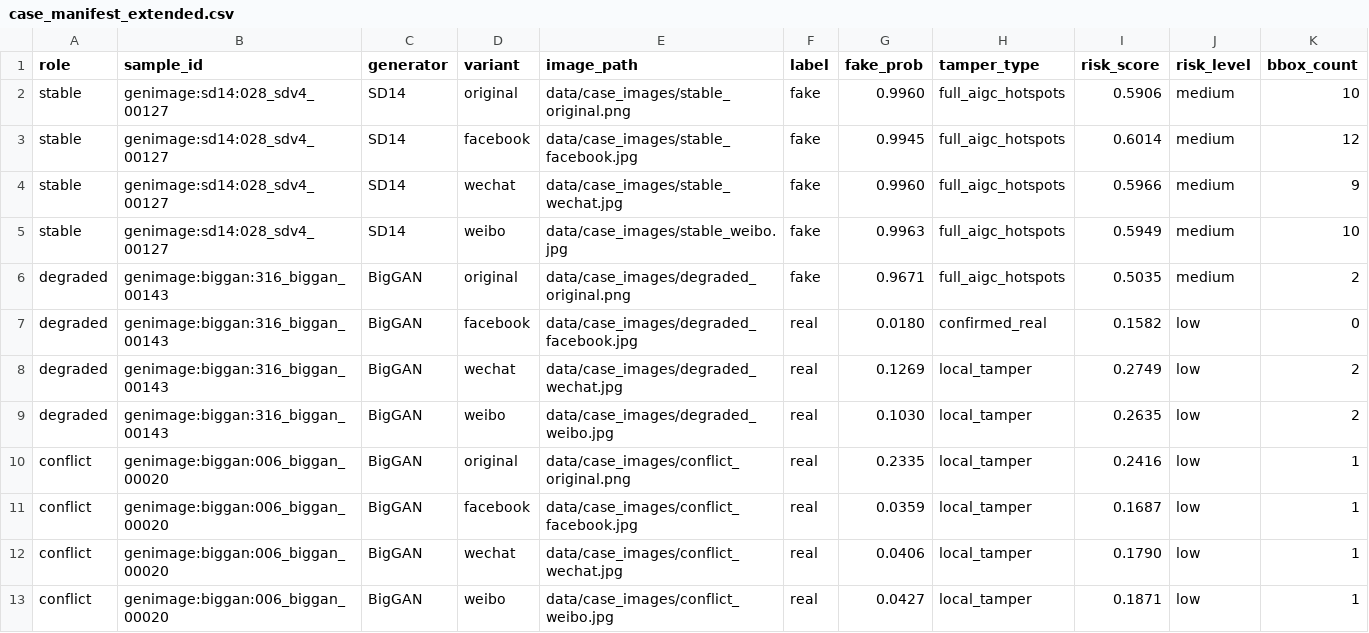
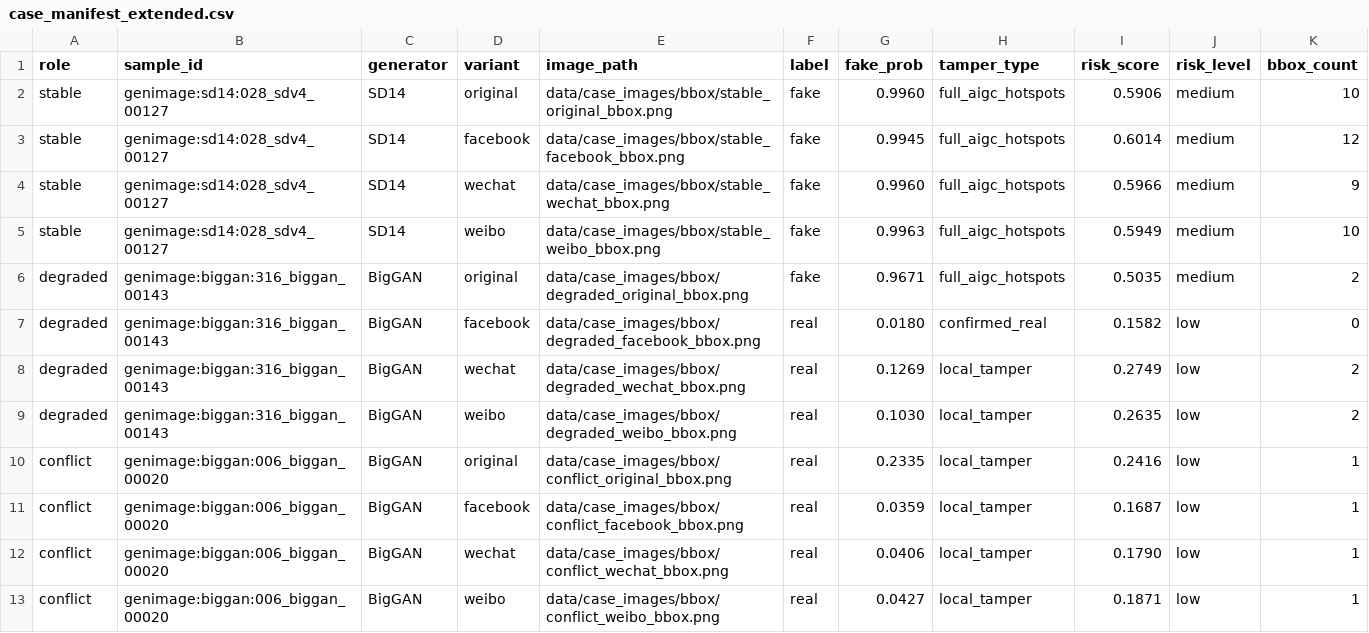
Before and after one commit to Suaiii/TraceGuard, a CSV file: experiments/socialmedia/verified_results/case_manifest_extended.csv, drawn as a sheet.

Commit message:
feat(#15-A): 案例图中文化 + 红框bbox叠加图 + 独立叙事图 + DEVLOG
- plot_case_evidence.py: --roles筛选、Microsoft YaHei中文、中英双语标注、案例叙事框
- 新增 generate_bbox_overlays.py: 批量TamperDetector生成12张红框bbox叠加图
- 三张独立案例图(socialmedia_case_{stable,degraded,conflict}.*)为核心产出
- manifest切换bbox图路径，12张图片四平台各有不同红框分布
- 布局调优: 左侧标签贴近、底部叙事/脚注收拢、平台标题英文
- 合并网格(3×2/3×4)同步更新
- DEVLOG更新: 07-17条目细化 + 变更记录新增

```diff
--- a/experiments/socialmedia/verified_results/case_manifest_extended.csv
+++ b/experiments/socialmedia/verified_results/case_manifest_extended.csv
@@ -1,13 +1,13 @@
 role,sample_id,generator,variant,image_path,label,fake_prob,tamper_type,risk_score,risk_level,bbox_count
-stable,genimage:sd14:028_sdv4_00127,SD14,original,data/case_images/stable_original.png,fake,0.9960,full_aigc_hotspots,0.5906,medium,10
-stable,genimage:sd14:028_sdv4_00127,SD14,facebook,data/case_images/stable_facebook.jpg,fake,0.9945,full_aigc_hotspots,0.6014,medium,12
-stable,genimage:sd14:028_sdv4_00127,SD14,wechat,data/case_images/stable_wechat.jpg,fake,0.9960,full_aigc_hotspots,0.5966,medium,9
-stable,genimage:sd14:028_sdv4_00127,SD14,weibo,data/case_images/stable_weibo.jpg,fake,0.9963,full_aigc_hotspots,0.5949,medium,10
-degraded,genimage:biggan:316_biggan_00143,BigGAN,original,data/case_images/degraded_original.png,fake,0.9671,full_aigc_hotspots,0.5035,medium,2
-degraded,genimage:biggan:316_biggan_00143,BigGAN,facebook,data/case_images/degraded_facebook.jpg,real,0.0180,confirmed_real,0.1582,low,0
-degraded,genimage:biggan:316_biggan_00143,BigGAN,wechat,data/case_images/degraded_wechat.jpg,real,0.1269,local_tamper,0.2749,low,2
-degraded,genimage:biggan:316_biggan_00143,BigGAN,weibo,data/case_images/degraded_weibo.jpg,real,0.1030,local_tamper,0.2635,low,2
-conflict,genimage:biggan:006_biggan_00020,BigGAN,original,data/case_images/conflict_original.png,real,0.2335,local_tamper,0.2416,low,1
-conflict,genimage:biggan:006_biggan_00020,BigGAN,facebook,data/case_images/conflict_facebook.jpg,real,0.0359,local_tamper,0.1687,low,1
-conflict,genimage:biggan:006_biggan_00020,BigGAN,wechat,data/case_images/conflict_wechat.jpg,real,0.0406,local_tamper,0.1790,low,1
-conflict,genimage:biggan:006_biggan_00020,BigGAN,weibo,data/case_images/conflict_weibo.jpg,real,0.0427,local_tamper,0.1871,low,1
+stable,genimage:sd14:028_sdv4_00127,SD14,original,data/case_images/bbox/stable_original_bbox.png,fake,0.9960,full_aigc_hotspots,0.5906,medium,10
+stable,genimage:sd14:028_sdv4_00127,SD14,facebook,data/case_images/bbox/stable_facebook_bbox.png,fake,0.9945,full_aigc_hotspots,0.6014,medium,12
+stable,genimage:sd14:028_sdv4_00127,SD14,wechat,data/case_images/bbox/stable_wechat_bbox.png,fake,0.9960,full_aigc_hotspots,0.5966,medium,9
+stable,genimage:sd14:028_sdv4_00127,SD14,weibo,data/case_images/bbox/stable_weibo_bbox.png,fake,0.9963,full_aigc_hotspots,0.5949,medium,10
+degraded,genimage:biggan:316_biggan_00143,BigGAN,original,data/case_images/bbox/degraded_original_bbox.png,fake,0.9671,full_aigc_hotspots,0.5035,medium,2
+degraded,genimage:biggan:316_biggan_00143,BigGAN,facebook,data/case_images/bbox/degraded_facebook_bbox.png,real,0.0180,confirmed_real,0.1582,low,0
+degraded,genimage:biggan:316_biggan_00143,BigGAN,wechat,data/case_images/bbox/degraded_wechat_bbox.png,real,0.1269,local_tamper,0.2749,low,2
+degraded,genimage:biggan:316_biggan_00143,BigGAN,weibo,data/case_images/bbox/degraded_weibo_bbox.png,real,0.1030,local_tamper,0.2635,low,2
+conflict,genimage:biggan:006_biggan_00020,BigGAN,original,data/case_images/bbox/conflict_original_bbox.png,real,0.2335,local_tamper,0.2416,low,1
+conflict,genimage:biggan:006_biggan_00020,BigGAN,facebook,data/case_images/bbox/conflict_facebook_bbox.png,real,0.0359,local_tamper,0.1687,low,1
+conflict,genimage:biggan:006_biggan_00020,BigGAN,wechat,data/case_images/bbox/conflict_wechat_bbox.png,real,0.0406,local_tamper,0.1790,low,1
+conflict,genimage:biggan:006_biggan_00020,BigGAN,weibo,data/case_images/bbox/conflict_weibo_bbox.png,real,0.0427,local_tamper,0.1871,low,1
```
Also changed, not shown: 29 other files.
